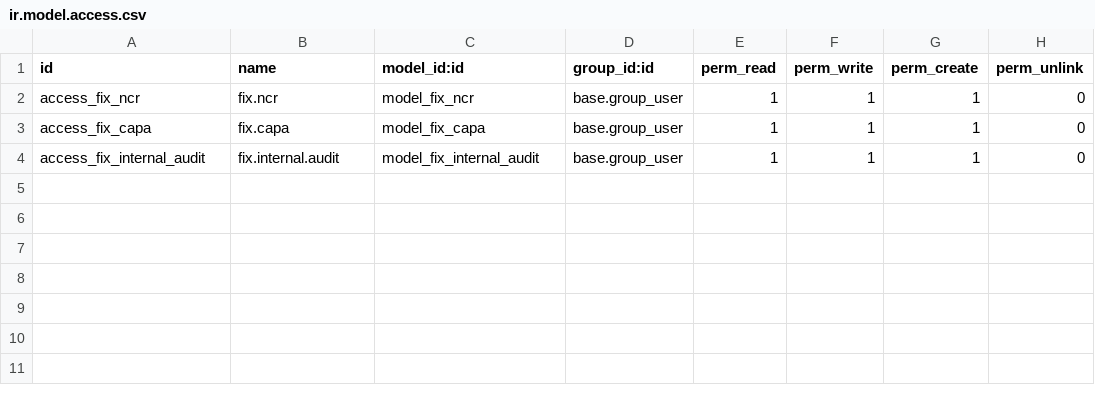
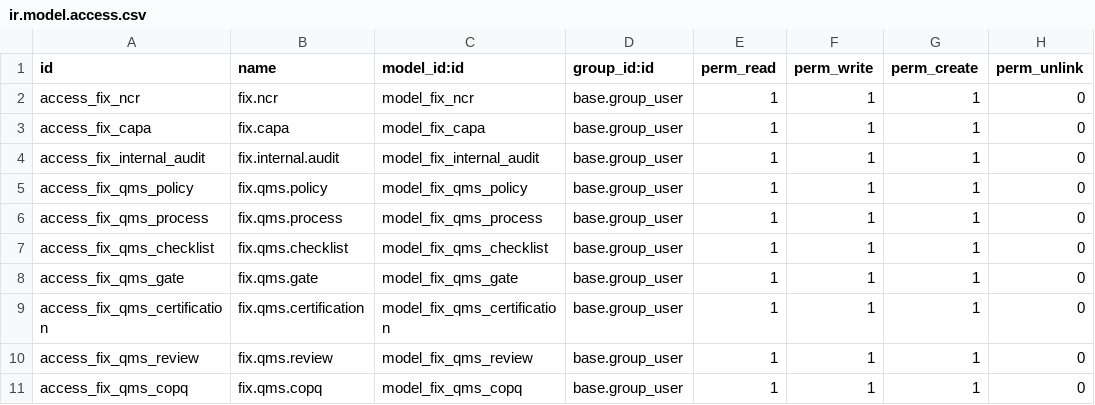
Before and after one commit to maz279/1000fix_new_erp_system, a CSV file: 1000_fix_codebase/addons/domain/i_governance/cd_qms_process/security/ir.model.access.csv, drawn as a sheet.

```diff
--- a/1000_fix_codebase/addons/domain/i_governance/cd_qms_process/security/ir.model.access.csv
+++ b/1000_fix_codebase/addons/domain/i_governance/cd_qms_process/security/ir.model.access.csv
@@ -4 +4,8 @@ access_fix_capa,fix.capa,model_fix_capa,base.group_user,1,1,1,0
 access_fix_internal_audit,fix.internal.audit,model_fix_internal_audit,base.group_user,1,1,1,0
+access_fix_qms_policy,fix.qms.policy,model_fix_qms_policy,base.group_user,1,1,1,0
+access_fix_qms_process,fix.qms.process,model_fix_qms_process,base.group_user,1,1,1,0
+access_fix_qms_checklist,fix.qms.checklist,model_fix_qms_checklist,base.group_user,1,1,1,0
+access_fix_qms_gate,fix.qms.gate,model_fix_qms_gate,base.group_user,1,1,1,0
+access_fix_qms_certification,fix.qms.certification,model_fix_qms_certification,base.group_user,1,1,1,0
+access_fix_qms_review,fix.qms.review,model_fix_qms_review,base.group_user,1,1,1,0
+access_fix_qms_copq,fix.qms.copq,model_fix_qms_copq,base.group_user,1,1,1,0
```
Also changed, not shown: 1000_fix_codebase/addons/domain/i_governance/cd_grc/security/ir.model.access.csv, 1000_fix_codebase/addons/domain/i_governance/cd_ppm/security/ir.model.access.csv, 39 other files.
